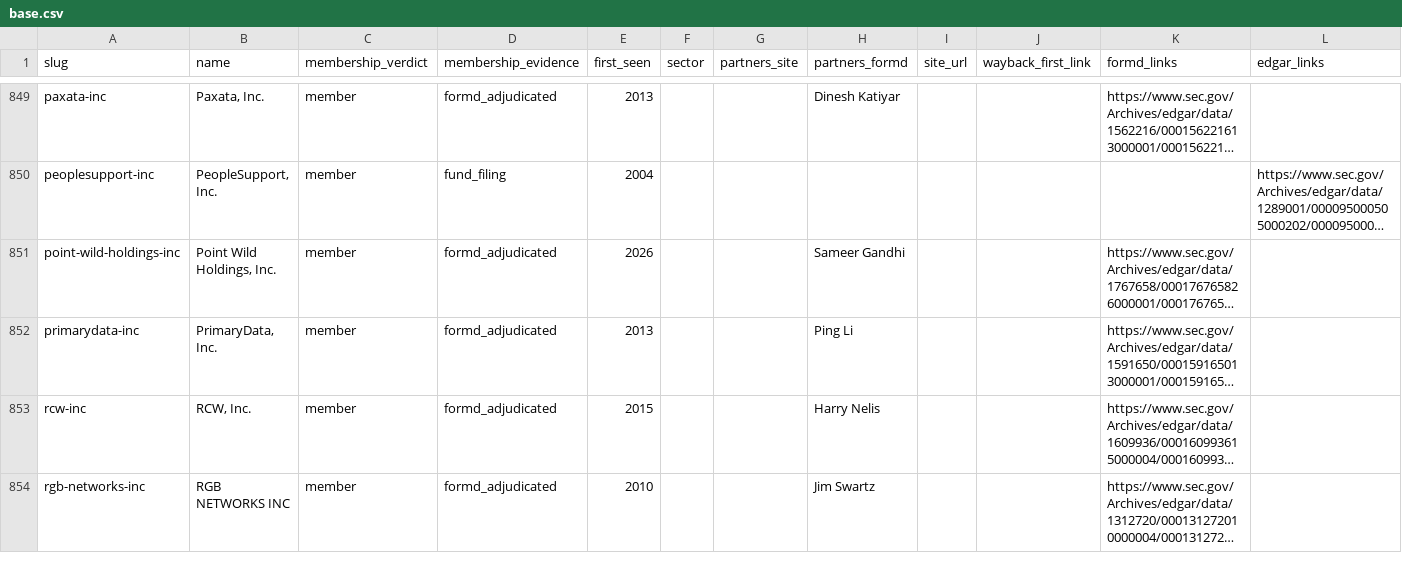
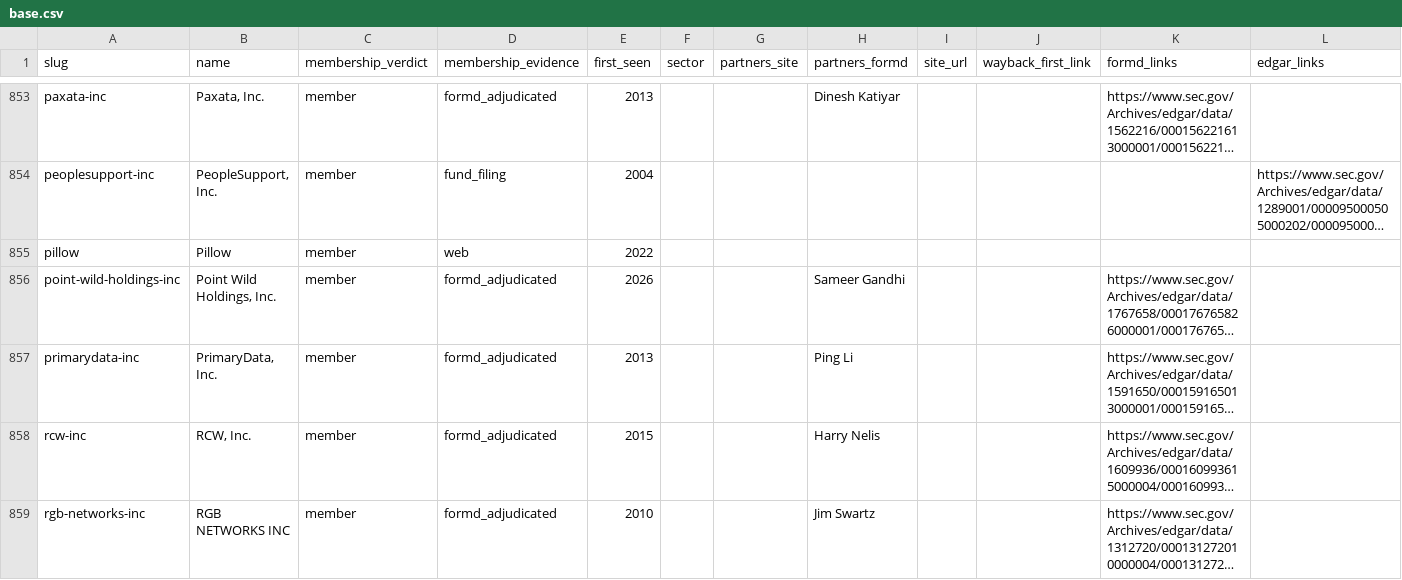
Before and after one commit to Erik-List/merit-capital, a CSV file: data/collection/investors/accel/base.csv, drawn as a sheet; only a part is shown, gaps mark what is left out; long unchanged cells end in …; rows hold the shown columns only; the diff covers the shown part only; the diff names each change by its address in the sheet, - before the commit and + after, or states it on an @@ line.

```diff
--- a/data/collection/investors/accel/base.csv
+++ b/data/collection/investors/accel/base.csv
+row 855: pillow | Pillow | member | web | 2022
```
Also changed, not shown: 10 added rows and 1 removed row elsewhere in this file, data/collection/investors/accel/excluded.csv, 11 other files.
